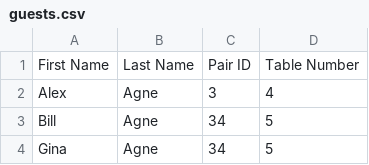
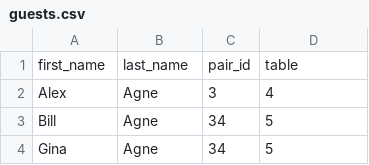
Before and after one commit to agnev1021/wedding-table-lookup, a CSV file: guests.csv, drawn as a sheet; only a part is shown.

```diff
--- a/guests.csv
+++ b/guests.csv
@@ -1,2 +1,2 @@
-First Name,Last Name,Pair ID,Table Number
+first_name,last_name,pair_id,table
 Alex,Agne,3,4
```
Also changed, not shown: 2 other files.
